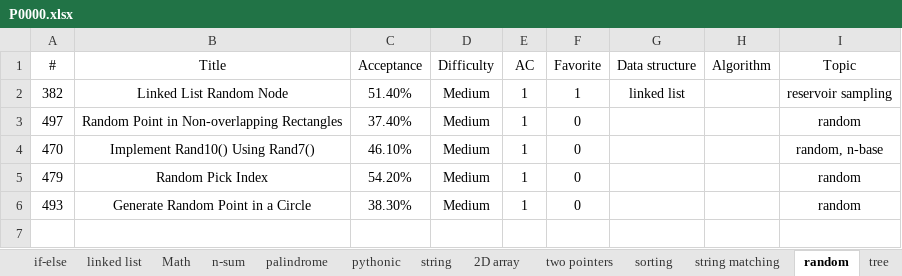
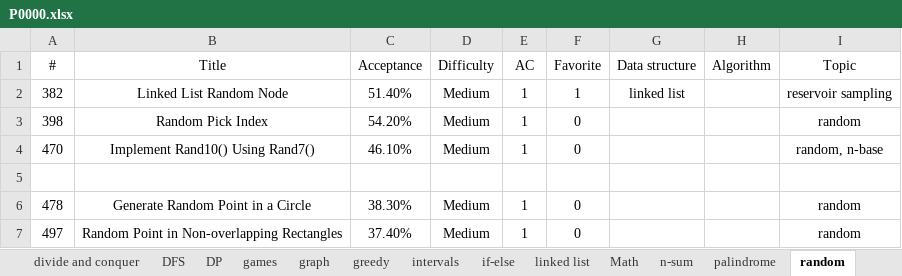
Before and after one commit to westgate458/LeetCode, an Excel workbook: P0000.xlsx, sheet random, drawn as a sheet; values as stored, in another font and other column widths than the file's, no borders; removed rows and columns are numbered as before the commit, all else as after; the diff names each change by its address in the sheet, - before the commit and + after, or states it on an @@ line.

```diff
--- a/P0000.xlsx (sheet random)
+++ b/P0000.xlsx (sheet random)
-sheet tab: pythonic
+row 3: 398 | Random Pick Index | 54.20% | Medium | 1 | 0 |  |  | random
+row 5: (empty)
+row 6: 478 | Generate Random Point in a Circle | 38.30% | Medium | 1 | 0 |  |  | random
-row 5: 479 | Random Pick Index | 54.20% | Medium | 1 | 0 |  |  | random
-row 6: 493 | Generate Random Point in a Circle | 38.30% | Medium | 1 | 0 |  |  | random
```
Also changed, not shown: sheet sorting, sheet array, sheet string, sheet data structure, sheet Math, sheet palindrome, 2 more sheets, other sheet tabs.
